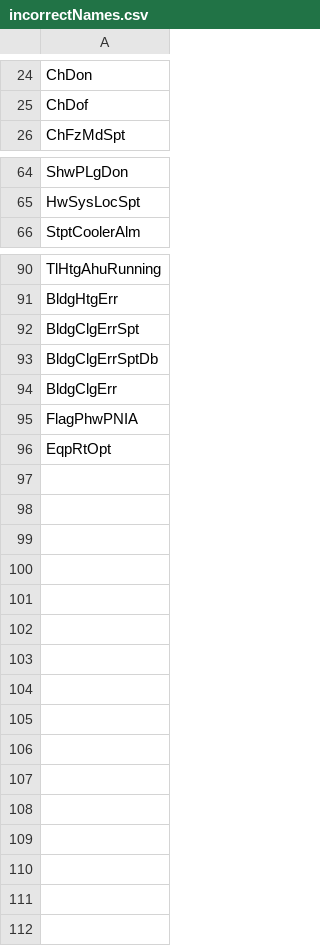
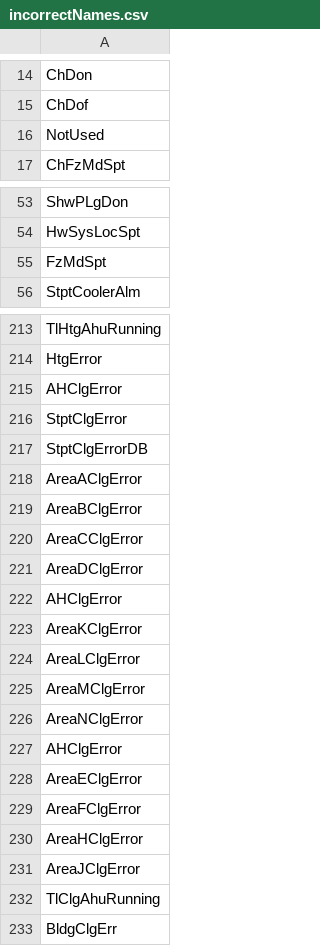
Before and after one commit to NShanklin22/DatabaseAnalyzer, a CSV file: data/incorrectNames.csv, drawn as a sheet; only a part is shown, gaps mark what is left out; removed rows and columns are numbered as before the commit, all else as after; the diff covers the shown part only; the diff names each change by its address in the sheet, - before the commit and + after, or states it on an @@ line.

```diff
--- a/data/incorrectNames.csv
+++ b/data/incorrectNames.csv
+row 16: NotUsed
+row 55: FzMdSpt
-A214: BldgHtgErr
+A214: HtgError
-A215: BldgClgErrSpt
+A215: AHClgError
-A216: BldgClgErrSptDb
+A216: StptClgError
+row 217: StptClgErrorDB
+row 218: AreaAClgError
+row 219: AreaBClgError
+row 220: AreaCClgError
+row 221: AreaDClgError
+row 222: AHClgError
+row 223: AreaKClgError
+row 224: AreaLClgError
+row 225: AreaMClgError
+row 226: AreaNClgError
+row 227: AHClgError
+row 228: AreaEClgError
+row 229: AreaFClgError
+row 230: AreaHClgError
+row 231: AreaJClgError
+row 232: TlClgAhuRunning
-row 95: FlagPhwPNIA
-row 96: EqpRtOpt
```
Also changed, not shown: 133 added rows, 12 removed rows, 2 moved rows and 7 edited cells elsewhere in this file, data/applicationNames.csv, data/correctNames.csv, 5 other files.
